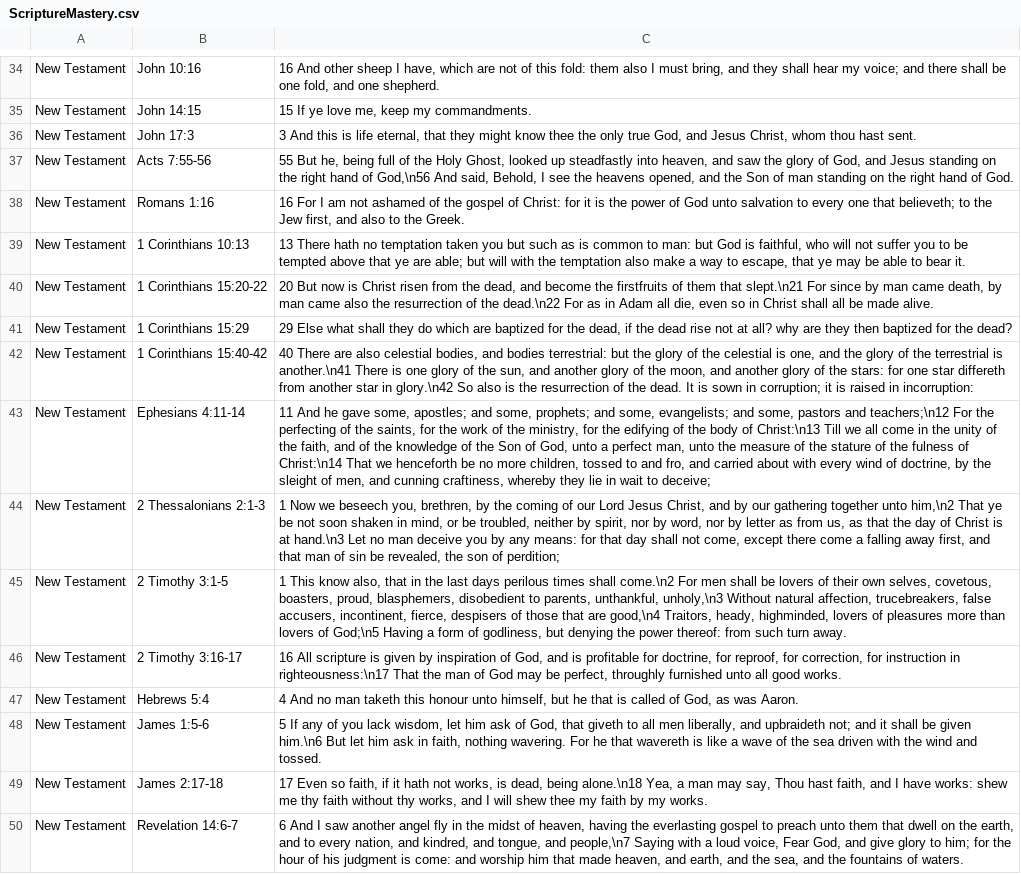
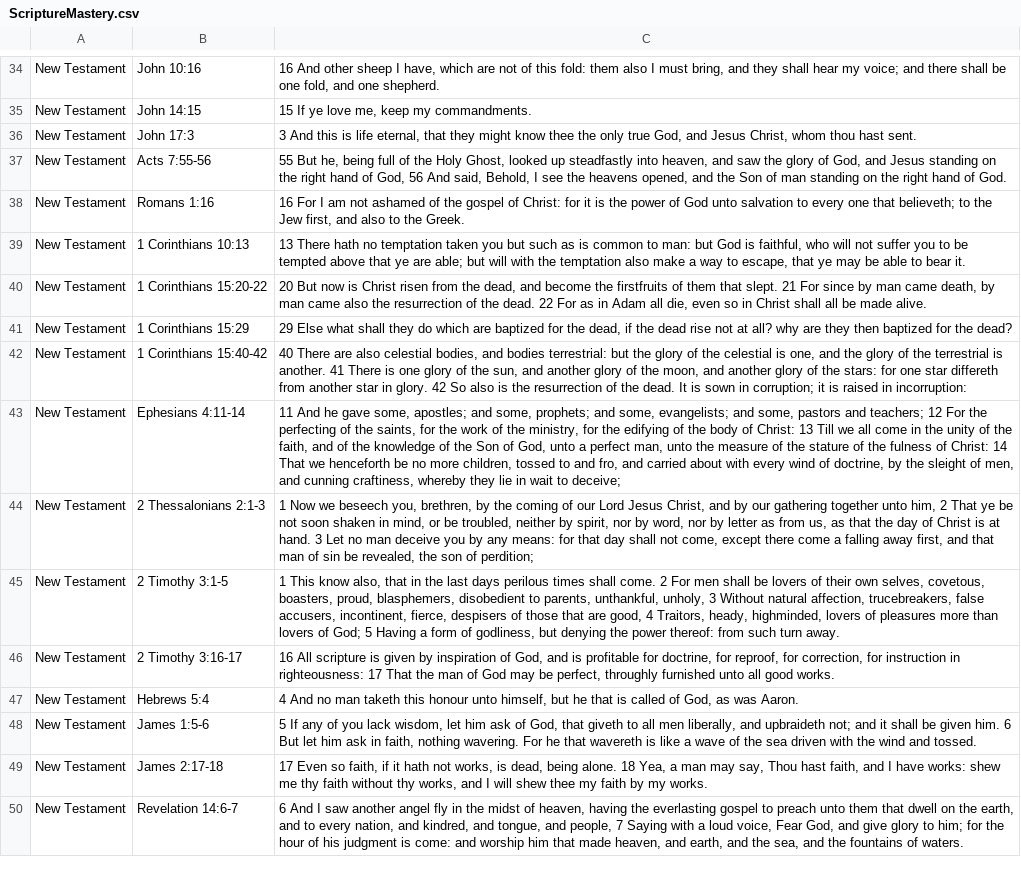
Before and after one commit to BradyHodge/CSE210, a CSV file: prove/Develop03/ScriptureMastery.csv, drawn as a sheet; only a part is shown, gaps mark what is left out; the diff covers the shown part only; the diff names each change by its address in the sheet, - before the commit and + after, or states it on an @@ line.

Commit message:
updated formatting

```diff
--- a/prove/Develop03/ScriptureMastery.csv
+++ b/prove/Develop03/ScriptureMastery.csv
-C37: …hand of God,\n56 And said,…
+C37: …hand of God, 56 And said,…
-C40: …them that slept.\n21 For since by man came death, by man came also the resurrection of the dead.\n22 For as…
+C40: …them that slept. 21 For since by man came death, by man came also the resurrection of the dead. 22 For as…
-C42: …terrestrial is another.\n41 There is one glory of the sun, and another glory of the moon, and another glory of the stars: for one star differeth from another star in glory.\n42 So also…
+C42: …terrestrial is another. 41 There is one glory of the sun, and another glory of the moon, and another glory of the stars: for one star differeth from another star in glory. 42 So also…
-C43: …pastors and teachers;\n12 For the perfecting of the saints, for the work of the ministry, for the edifying of the body of Christ:\n13 Till we all come in the unity of the faith, and of the knowledge of the Son of God, unto a perfect man, unto the measure of the stature of the fulness of Christ:\n14 That we…
+C43: …pastors and teachers; 12 For the perfecting of the saints, for the work of the ministry, for the edifying of the body of Christ: 13 Till we all come in the unity of the faith, and of the knowledge of the Son of God, unto a perfect man, unto the measure of the stature of the fulness of Christ: 14 That we…
-C44: …together unto him,\n2 That ye be not soon shaken in mind, or be troubled, neither by spirit, nor by word, nor by letter as from us, as that the day of Christ is at hand.\n3 Let no…
+C44: …together unto him, 2 That ye be not soon shaken in mind, or be troubled, neither by spirit, nor by word, nor by letter as from us, as that the day of Christ is at hand. 3 Let no…
-C45: …times shall come.\n2 For men shall be lovers of their own selves, covetous, boasters, proud, blasphemers, disobedient to parents, unthankful, unholy,\n3 Without natural affection, trucebreakers, false accusers, incontinent, fierce, despisers of those that are good,\n4 Traitors, heady, highminded, lovers of pleasures more than lovers of God;\n5 Having a…
+C45: …times shall come. 2 For men shall be lovers of their own selves, covetous, boasters, proud, blasphemers, disobedient to parents, unthankful, unholy, 3 Without natural affection, trucebreakers, false accusers, incontinent, fierce, despisers of those that are good, 4 Traitors, heady, highminded, lovers of pleasures more than lovers of God; 5 Having a…
-C46: …instruction in righteousness:\n17 That the…
+C46: …instruction in righteousness: 17 That the…
-C48: …be given him.\n6 But let…
+C48: …be given him. 6 But let…
-C49: …dead, being alone.\n18 Yea, a…
+C49: …dead, being alone. 18 Yea, a…
-C50: …tongue, and people,\n7 Saying with…
+C50: …tongue, and people, 7 Saying with…
```
Also changed, not shown: 44 edited cells elsewhere in this file.
